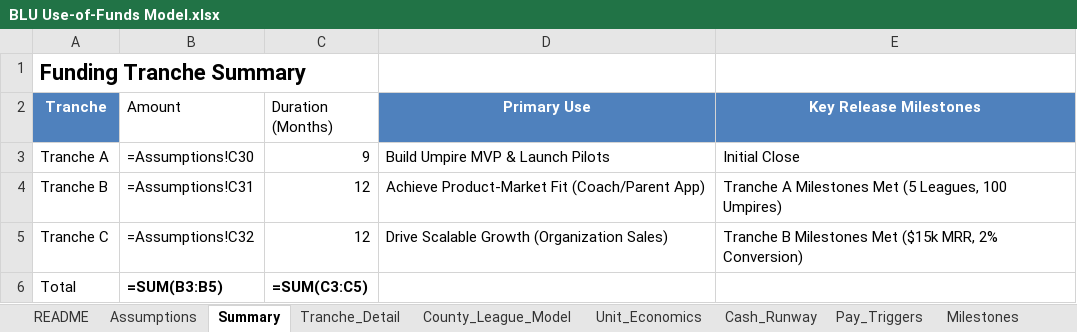
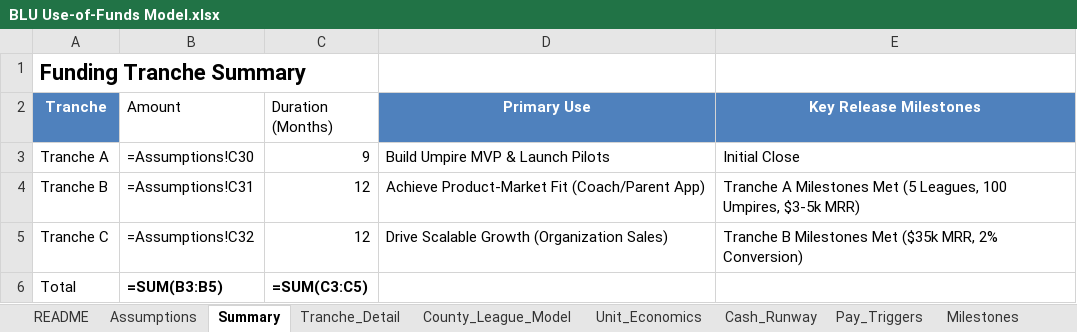
Before and after one commit to HeyBLU-ai/hey-blu-ai, an Excel workbook: use-of-funds/BLU Use-of-Funds Model.xlsx, sheet Summary, drawn as a sheet; values as stored, in another font and other column widths than the file's, no borders; formulas without a stored value are shown as written; the diff names each change by its address in the sheet, - before the commit and + after, or states it on an @@ line.

Commit message:
Update revenue milestones to more realistic GTM trajectory
- Tranche A: Added \-5k MRR milestone (early revenue validation)
- Tranche B: Increased from \ to \ MRR (more realistic post-PMF growth)
- Tranche C: Kept at \ MRR (now 3x from \ instead of 6.7x from \)
- Updated all web page references and spreadsheet formulas
- More defensible growth curve: 8-10x (Aâ†’B), then 3x (Bâ†’C)
- Shows confidence AND realism - early validation signals strong GTM execution

```diff
--- a/use-of-funds/BLU Use-of-Funds Model.xlsx (sheet Summary)
+++ b/use-of-funds/BLU Use-of-Funds Model.xlsx (sheet Summary)
-E4 (Key Release Milestones): …Leagues, 100 Umpires)
+E4 (Key Release Milestones): …Leagues, 100 Umpires, $3-5k MRR)
-E5 (Key Release Milestones): …Milestones Met ($15k MRR, 2%…
+E5 (Key Release Milestones): …Milestones Met ($35k MRR, 2%…
```
Also changed, not shown: sheet Milestones, 2 other files.
